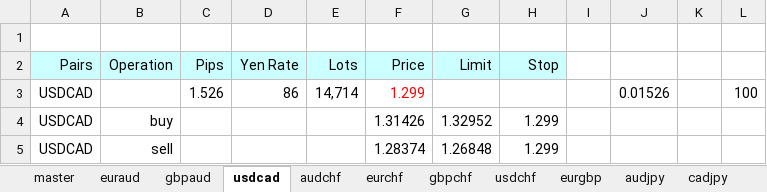
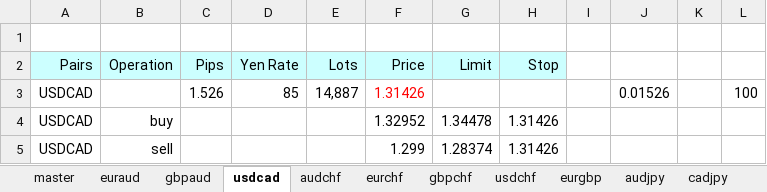
Before and after one commit to atsushi20150730/volatility, an Excel workbook: volatility/src/calc.xlsx, sheet usdcad, drawn as a sheet; values as stored, in another font and other column widths than the file's, no borders; the diff names each change by its address in the sheet, - before the commit and + after, or states it on an @@ line.

```diff
--- a/volatility/src/calc.xlsx (sheet usdcad)
+++ b/volatility/src/calc.xlsx (sheet usdcad)
-D3 (Yen Rate): 86
+D3 (Yen Rate): 85
-E3 (Lots): 14,714
+E3 (Lots): 14,887
-F3 (Price): 1.299
+F3 (Price): 1.31426
-F4 (Price): 1.31426
+F4 (Price): 1.32952
-G4 (Limit): 1.32952
+G4 (Limit): 1.34478
-H4:H5 (Stop): 1.299
+H4:H5 (Stop): 1.31426
-F5 (Price): 1.28374
+F5 (Price): 1.299
-G5 (Limit): 1.26848
+G5 (Limit): 1.28374
```
Also changed, not shown: sheet eurchf, sheet audchf, sheet eurgbp, sheet gbpaud, sheet master, sheet eurjpy, 11 more sheets, formulas that keep their value.
